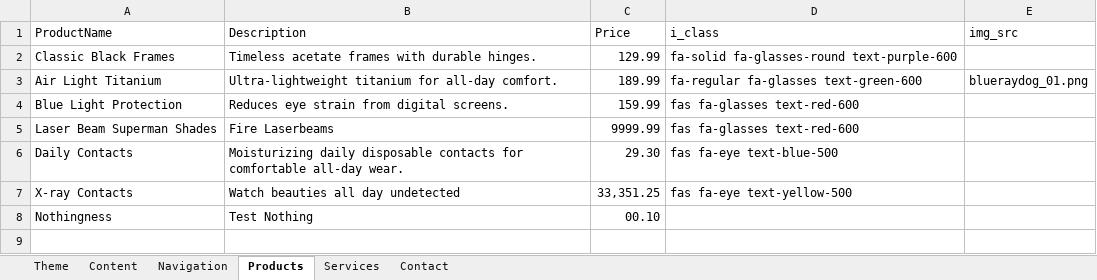
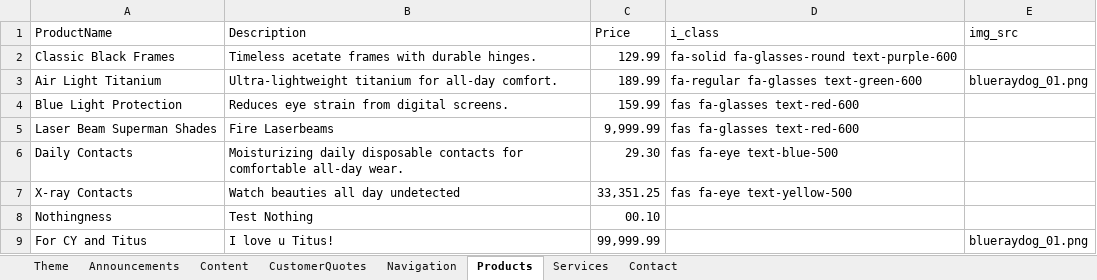
Before and after one commit to geneboo/GBnfo, an Excel workbook: OptiStyle.xlsx, sheet Products, drawn as a sheet; values as stored, in another font and other column widths than the file's, no borders; the diff names each change by its address in the sheet, - before the commit and + after, or states it on an @@ line.

```diff
--- a/OptiStyle.xlsx (sheet Products)
+++ b/OptiStyle.xlsx (sheet Products)
+sheet tab: Announcements
+sheet tab: CustomerQuotes
-C5 (Price): 9999.99
+C5 (Price): 9,999.99
+row 9: For CY and Titus | I love u Titus! | 99,999.99 |  | blueraydog_01.png
```
Also changed, not shown: sheet Theme, sheet Content, sheet Contact, sheet Navigation, 1 other file.
